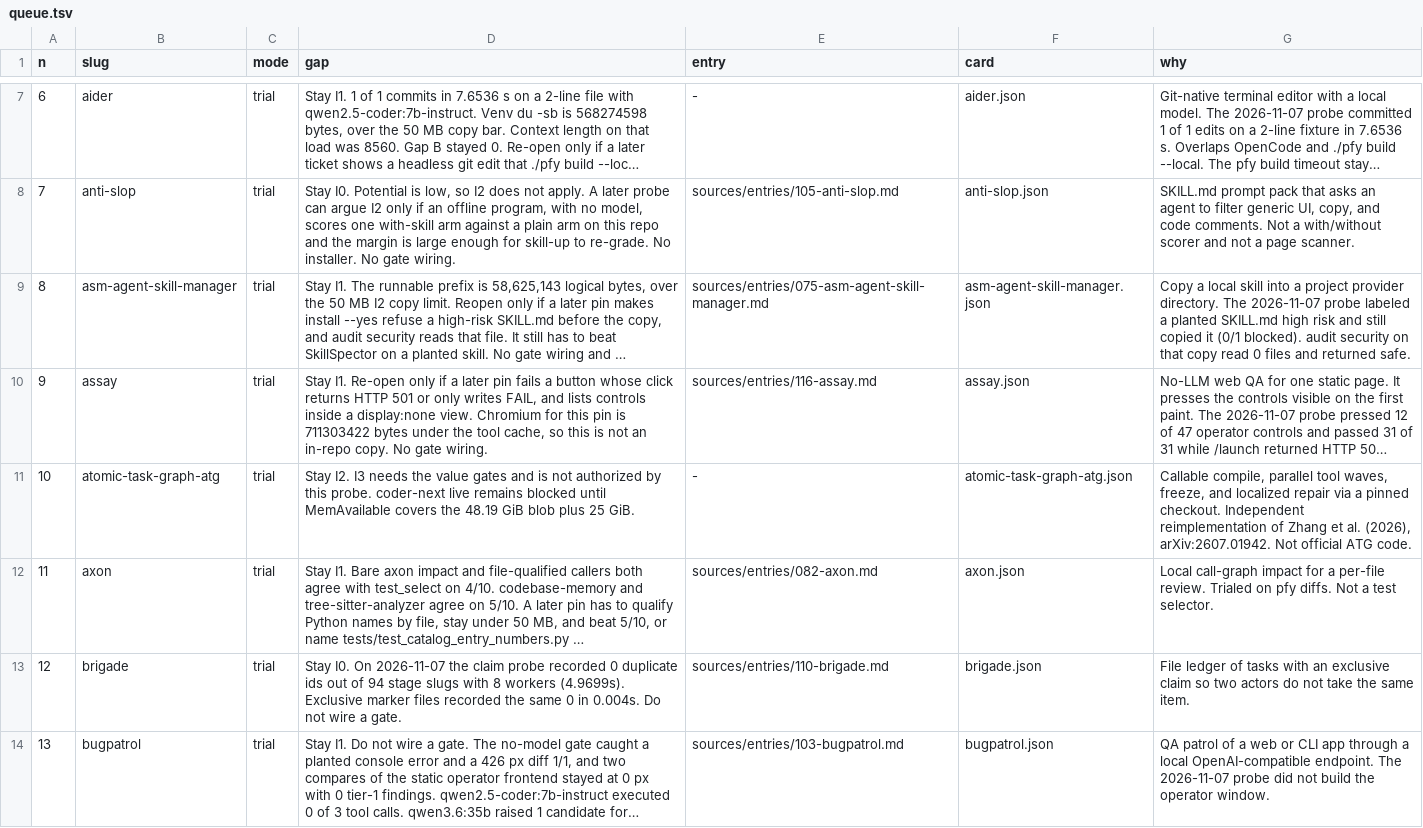
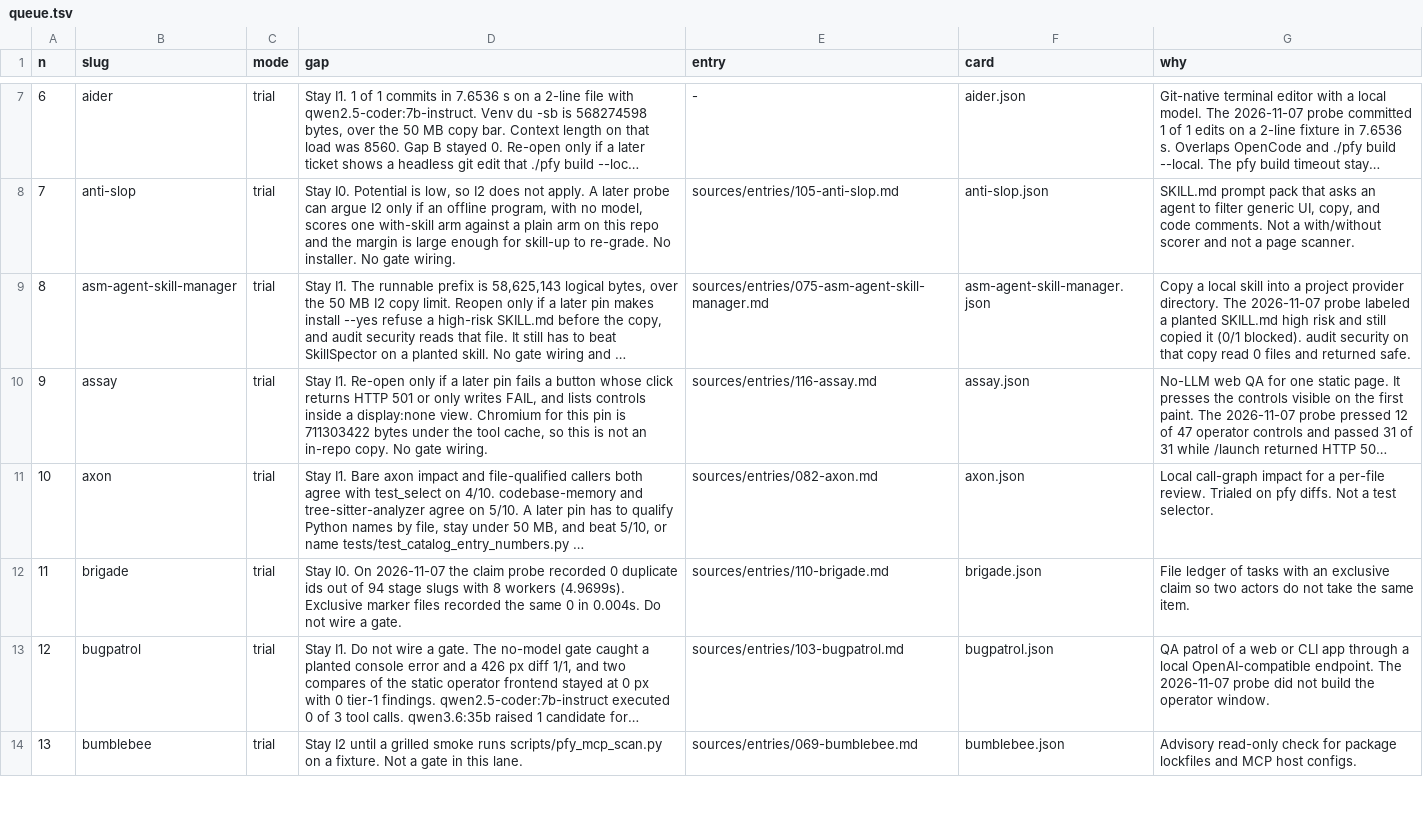
Before and after one commit to themark-net/pfy-deanery, a TSV file: eval/catalog-queue/queue.tsv, drawn as a sheet; only a part is shown, gaps mark what is left out; the shorter side is filled out with more unchanged rows; long unchanged cells end in …; removed rows and columns are numbered as before the commit, all else as after; the diff names each change by its address in the sheet, - before the commit and + after, or states it on an @@ line.

Commit message:
Record ATG stop: negative result, exclude from catalog loop.
Mark stopped ATG on 2026-11-08. Do not promote to I3. Exclusion
plus a superseding fail VERDICT keep auto-raise from lifting the
ceiling. Stage and ceiling fields are unchanged.

```diff
--- a/eval/catalog-queue/queue.tsv
+++ b/eval/catalog-queue/queue.tsv
-row 11: 10 | atomic-task-graph-atg | trial | Stay I2. I3 needs the value gates and is not authorized by this probe. coder-next live remains blocked until MemAvailable covers the 48.19 GiB blob plus 25 GiB. | - | atomic-task-graph-atg.json | Callable compile, parallel tool waves, freeze, and localized repair via a pinned checkout. Independent reimplementation of Zhang et al. (2026), arXiv:2607.01942. Not official ATG code.
@@ column A (n) renumbered from row 11 down @@
```
Also changed, not shown: eval/catalog-queue/exclusions.tsv, eval/catalog-queue/needs-mark.tsv, 3 other files.
